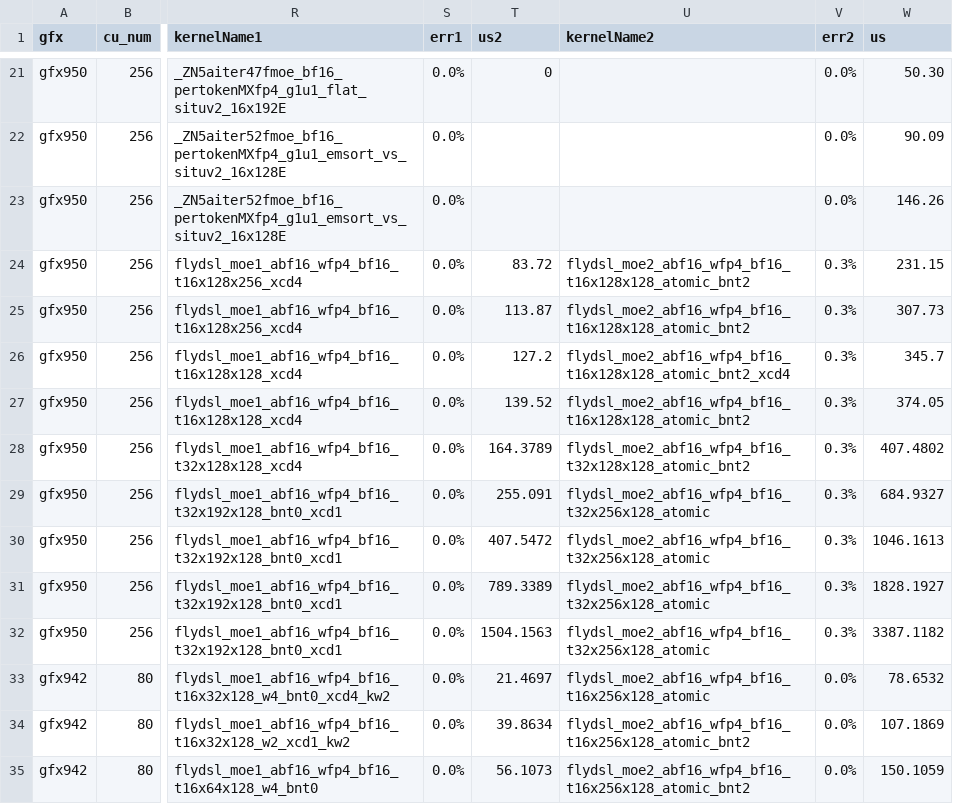
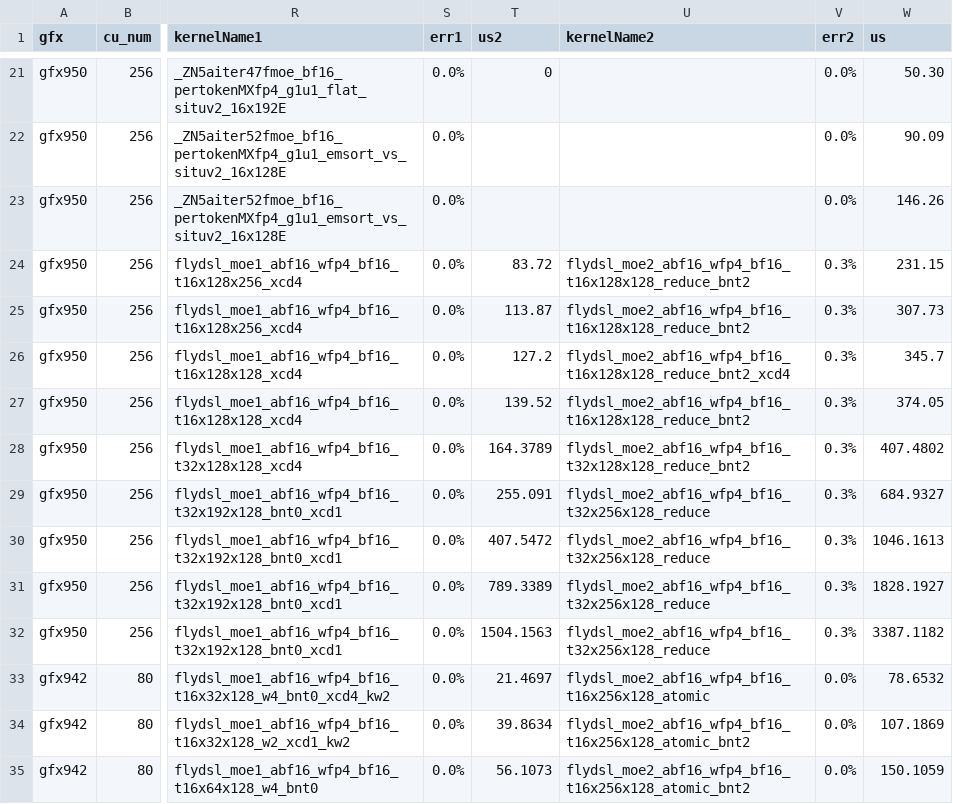
Before and after one commit to lucas-santos-amd/aiter, a CSV file: aiter/configs/model_configs/kimik3_a16w4_tuned_fmoe.csv, drawn as a sheet; only a part is shown, gaps mark what is left out; the diff names each change by its address in the sheet, - before the commit and + after, or states it on an @@ line.

Commit message:
[HIP] [FlyDSL] Register top-k for E % 4 and mixed-dtype bias, a16w4 stage2 reduce mode, tuned tables (#7067)
Top-k routing
- topk_softmax_kernels_group.cu / warp_sort.h: the register-resident biased
  top-k path now admits num_experts % 4 == 0 (lanes past the last expert in
  the final round are masked) and a correction bias whose dtype differs from
  the gating output (e.g. an fp32 bias with bf16 logits).
  emit_legacy_ordered_topk ranks the candidates with one per-lane key
  (score, then legacy tie rank) instead of topk serial ballots.
- topk_gating_kernels.cuh: a pad row (num_valid_rows) is written as id -1 /
  weight 0 and returns before selection.
- topk.py: biased_grouped_topk always takes biased_grouped_topk_hip;
  moe_fused_gate leaves routed_scaling_factor to the caller and measured
  slower at every row count.

MoE
- fused_moe.py / moe_kernels.py: the a16w4 (bf16 x MXFP4) stage2 honors the
  table's reduce mode, as a16wi4 already did; sorting allocates the matching
  output layout.
- gemm_a16w16_gfx950_utils.py: SPLIT_K_SEMAPHORE_MAX_LEN 256 -> 2048, so the
  fixed buffers stay stable across graph captures and cover larger split-K
  grids.

Tuned tables
- kimik3_a16w4_tuned_fmoe.csv: the a16w4 SiTUv2 rows switch stage2 from
  atomic to reduce with unchanged tiles. Measured on gfx950 (fused_moe,
  run_perftest): the output becomes bit-reproducible, mean relative error
  against an FP32 reference drops from 5.1e-3 to 2.8e-3, and time rises
  2-6%.
- glm53_bf16 / glm53_flash_bf16 tuned GEMM: retuned rows that measured equal
  or faster keep the new entries; rows that measured slower stay at their
  current entries.

```diff
--- a/aiter/configs/model_configs/kimik3_a16w4_tuned_fmoe.csv
+++ b/aiter/configs/model_configs/kimik3_a16w4_tuned_fmoe.csv
-U24:U25 (kernelName2): flydsl_moe2_abf16_wfp4_bf16_t16x128x128_atomic_bnt2
+U24:U25 (kernelName2): flydsl_moe2_abf16_wfp4_bf16_t16x128x128_reduce_bnt2
-U26 (kernelName2): flydsl_moe2_abf16_wfp4_bf16_t16x128x128_atomic_bnt2_xcd4
+U26 (kernelName2): flydsl_moe2_abf16_wfp4_bf16_t16x128x128_reduce_bnt2_xcd4
-U27 (kernelName2): flydsl_moe2_abf16_wfp4_bf16_t16x128x128_atomic_bnt2
+U27 (kernelName2): flydsl_moe2_abf16_wfp4_bf16_t16x128x128_reduce_bnt2
-U28 (kernelName2): flydsl_moe2_abf16_wfp4_bf16_t32x128x128_atomic_bnt2
+U28 (kernelName2): flydsl_moe2_abf16_wfp4_bf16_t32x128x128_reduce_bnt2
-U29:U32 (kernelName2): flydsl_moe2_abf16_wfp4_bf16_t32x256x128_atomic
+U29:U32 (kernelName2): flydsl_moe2_abf16_wfp4_bf16_t32x256x128_reduce
```
Also changed, not shown: aiter/configs/model_configs/glm53_flash_bf16_tuned_gemm.csv, 8 other files.
